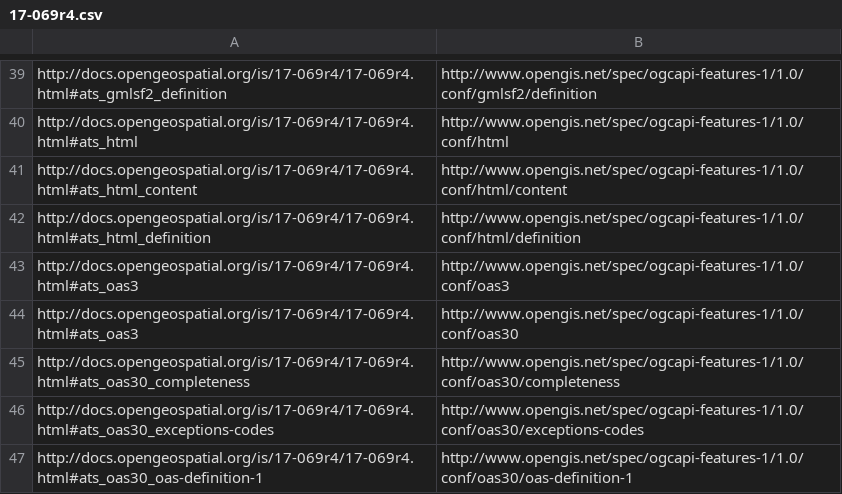
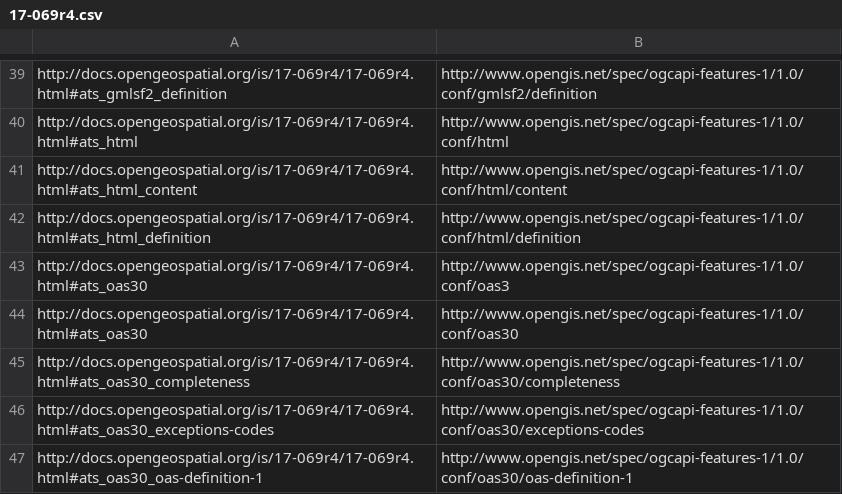
Before and after one commit to opengeospatial/ogcapi-features, a CSV file: specification-elements/17-069r4.csv, drawn as a sheet; only a part is shown, gaps mark what is left out.

Commit message:
Update 17-069r4.csv

```diff
--- a/specification-elements/17-069r4.csv
+++ b/specification-elements/17-069r4.csv
@@ -42,4 +42,4 @@ http://docs.opengeospatial.org/is/17-069r4/17-069r4.html#ats_html_content,http:/
 http://docs.opengeospatial.org/is/17-069r4/17-069r4.html#ats_html_definition,http://www.opengis.net/spec/ogcapi-features-1/1.0/conf/html/definition
-http://docs.opengeospatial.org/is/17-069r4/17-069r4.html#ats_oas3,http://www.opengis.net/spec/ogcapi-features-1/1.0/conf/oas3
-http://docs.opengeospatial.org/is/17-069r4/17-069r4.html#ats_oas3,http://www.opengis.net/spec/ogcapi-features-1/1.0/conf/oas30
+http://docs.opengeospatial.org/is/17-069r4/17-069r4.html#ats_oas30,http://www.opengis.net/spec/ogcapi-features-1/1.0/conf/oas3
+http://docs.opengeospatial.org/is/17-069r4/17-069r4.html#ats_oas30,http://www.opengis.net/spec/ogcapi-features-1/1.0/conf/oas30
 http://docs.opengeospatial.org/is/17-069r4/17-069r4.html#ats_oas30_completeness,http://www.opengis.net/spec/ogcapi-features-1/1.0/conf/oas30/completeness
```
